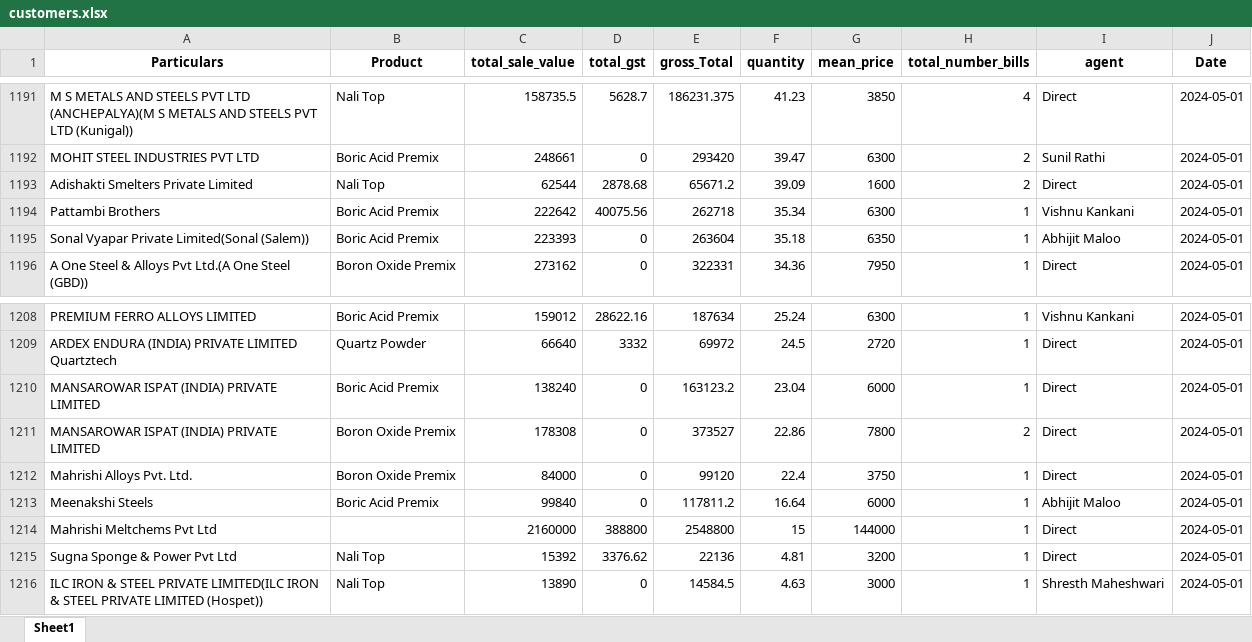
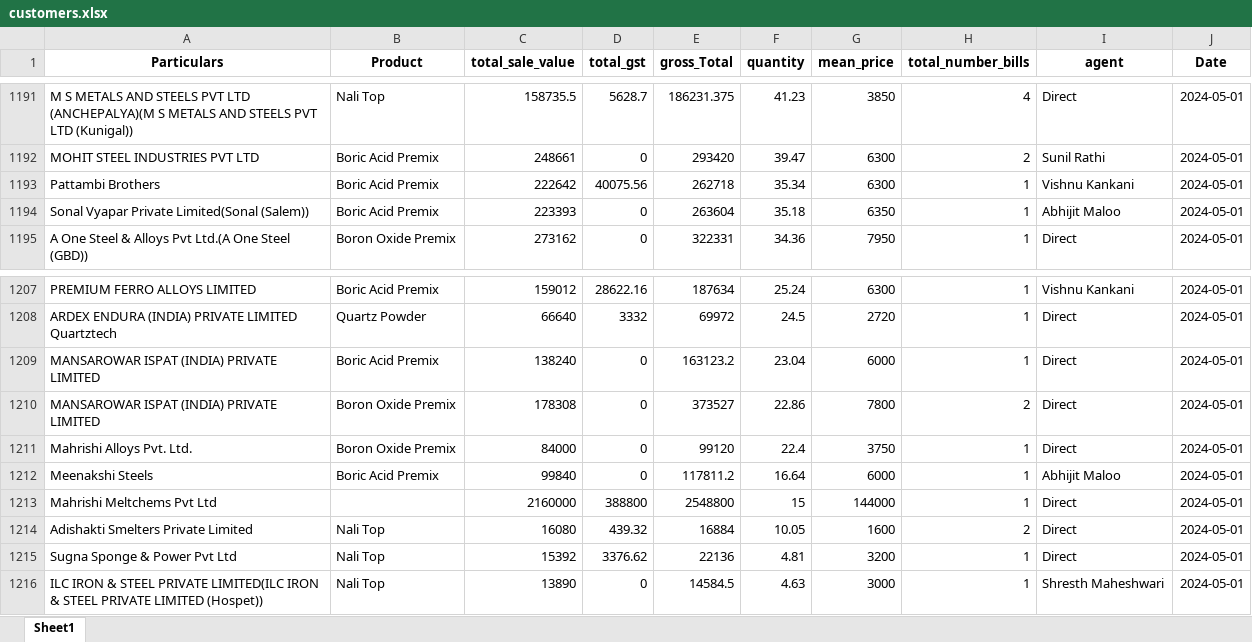
Before and after one commit to obhutara/SalesDashboard, an Excel workbook: src/customers.xlsx, sheet Sheet1, drawn as a sheet; only a part is shown, gaps mark what is left out; values as stored, in another font and other column widths than the file's, no borders; removed rows and columns are numbered as before the commit, all else as after; the diff names each change by its address in the sheet, - before the commit and + after, or states it on an @@ line.

Commit message:
updated 04/6/24

```diff
--- a/src/customers.xlsx (sheet Sheet1)
+++ b/src/customers.xlsx (sheet Sheet1)
-row 1193: Adishakti Smelters Private Limited | Nali Top | 62544 | 2878.68 | 65671.2 | 39.09 | 1600 | 2 | Direct | 2024-05-01
+row 1214: Adishakti Smelters Private Limited | Nali Top | 16080 | 439.32 | 16884 | 10.05 | 1600 | 2 | Direct | 2024-05-01
```
